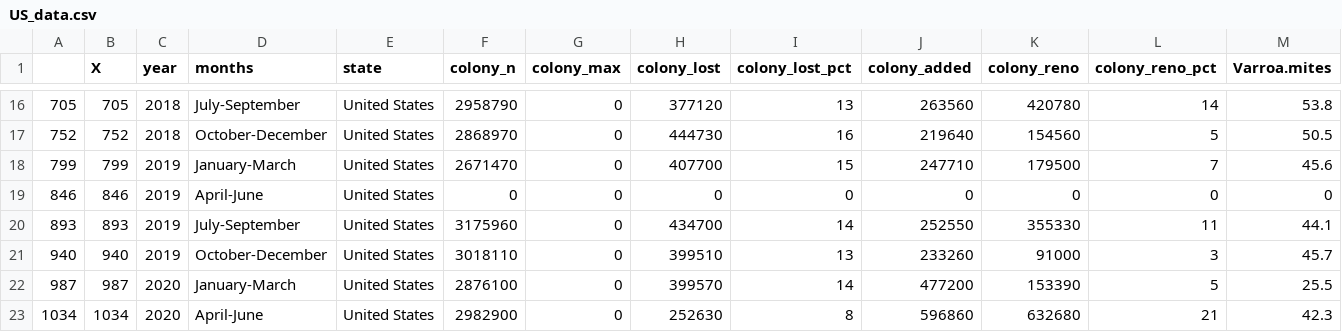
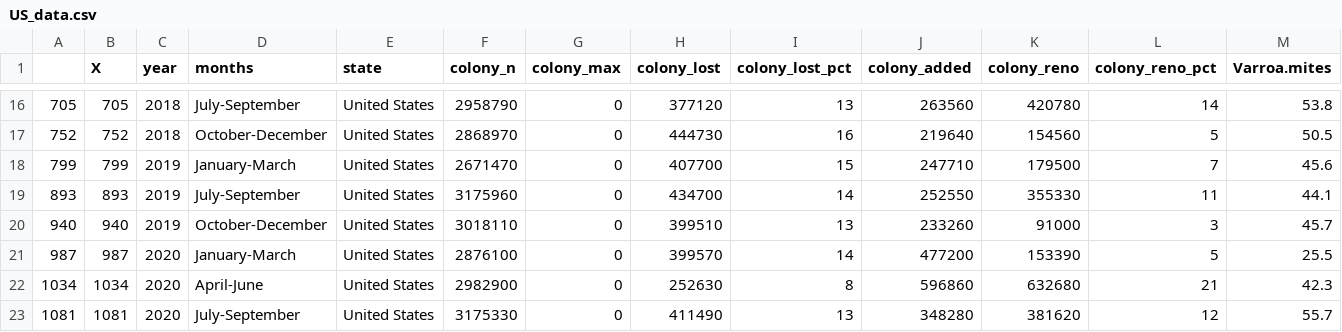
Before and after one commit to eugeniovaretti/honeybeehealth, a CSV file: data/US_data.csv, drawn as a sheet; only a part is shown, gaps mark what is left out; the shorter side is filled out with more unchanged rows; rows hold the shown columns only; the diff names each change by its address in the sheet, - before the commit and + after, or states it on an @@ line.

```diff
--- a/data/US_data.csv
+++ b/data/US_data.csv
-row 19: 846 | 846 | 2019 | April-June | United States | 0 | 0 | 0 | 0 | 0 | 0 | 0 | 0
```
Also changed, not shown: 3 other files.
